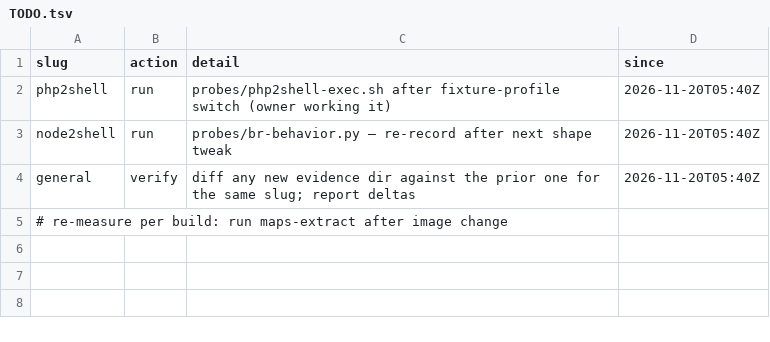
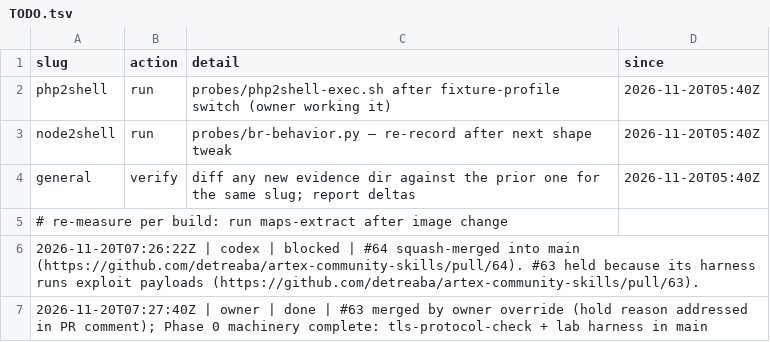
Before and after one commit to detreaba/artex-community-skills, a TSV file: lab/TODO.tsv, drawn as a sheet.

```diff
--- a/lab/TODO.tsv
+++ b/lab/TODO.tsv
@@ -5 +5,3 @@ general	verify	diff any new evidence dir against the prior one for the same slug
 # re-measure per build: run maps-extract after image change
+2026-11-20T07:26:22Z | codex | blocked | #64 squash-merged into main (https://github.com/detreaba/artex-community-skills/pull/64). #63 held because its harness runs exploit payloads (https://github.com/detreaba/artex-community-skills/pull/63).
+2026-11-20T07:27:40Z | owner | done | #63 merged by owner override (hold reason addressed in PR comment); Phase 0 machinery complete: tls-protocol-check + lab harness in main
```
Also changed, not shown: lab/ledger.tsv, 7 other files.
